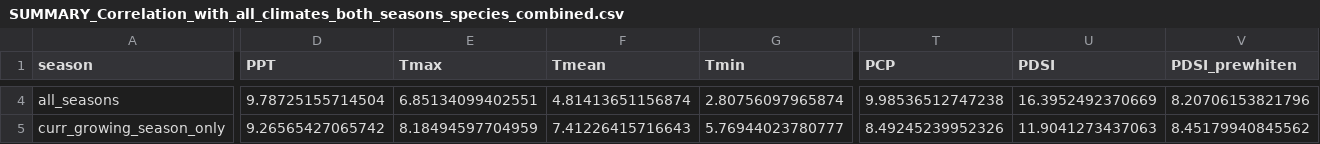
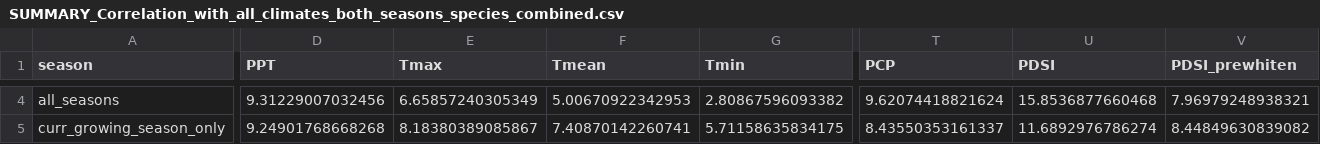
Before and after one commit to SCBI-ForestGEO/climate_sensitivity_cores, a CSV file: results/Going_back_as_far_as_possible/tables/monthly_correlation/SUMMARY_Correlation_with_all_climates_both_seasons_species_combined.csv, drawn as a sheet; only a part is shown, gaps mark what is left out; the diff covers the shown part only; the diff names each change by its address in the sheet, - before the commit and + after, or states it on an @@ line.

```diff
--- a/results/Going_back_as_far_as_possible/tables/monthly_correlation/SUMMARY_Correlation_with_all_climates_both_seasons_species_combined.csv
+++ b/results/Going_back_as_far_as_possible/tables/monthly_correlation/SUMMARY_Correlation_with_all_climates_both_seasons_species_combined.csv
-D4 (PPT): 9.78725155714504
+D4 (PPT): 9.31229007032456
-E4 (Tmax): 6.85134099402551
+E4 (Tmax): 6.65857240305349
-F4 (Tmean): 4.81413651156874
+F4 (Tmean): 5.00670922342953
-G4 (Tmin): 2.80756097965874
+G4 (Tmin): 2.80867596093382
-T4 (PCP): 9.98536512747238
+T4 (PCP): 9.62074418821624
-U4 (PDSI): 16.3952492370669
+U4 (PDSI): 15.8536877660468
-V4 (PDSI_prewhiten): 8.20706153821796
+V4 (PDSI_prewhiten): 7.96979248938321
-D5 (PPT): 9.26565427065742
+D5 (PPT): 9.24901768668268
-E5 (Tmax): 8.18494597704959
+E5 (Tmax): 8.18380389085867
-F5 (Tmean): 7.41226415716643
+F5 (Tmean): 7.40870142260741
-G5 (Tmin): 5.76944023780777
+G5 (Tmin): 5.71158635834175
-T5 (PCP): 8.49245239952326
+T5 (PCP): 8.43550353161337
-U5 (PDSI): 11.9041273437063
+U5 (PDSI): 11.6892976786274
-V5 (PDSI_prewhiten): 8.45179940845562
+V5 (PDSI_prewhiten): 8.44849630839082
```
Also changed, not shown: 77 edited cells elsewhere in this file, results/Going_back_as_far_as_possible/tables/monthly_correlation/correlation_with_NOAA_PDSI_Northern_Virginia_1895_2017_climate_data.csv, results/Going_back_as_far_as_possible/tables/monthly_responses_ANPP_to_climate_variables/ANPP_response_by_species_climate_variable_and_month.csv, 17 other files.
